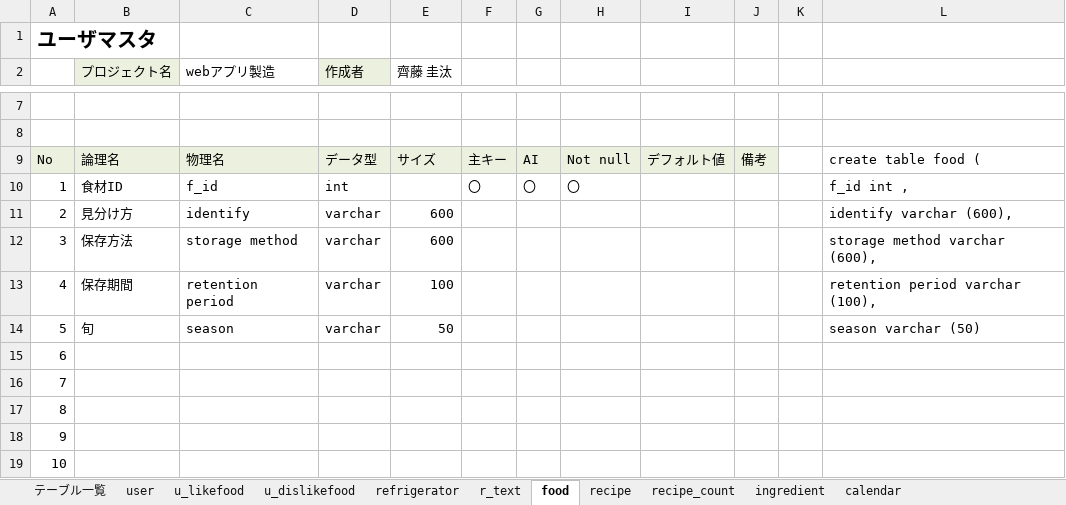
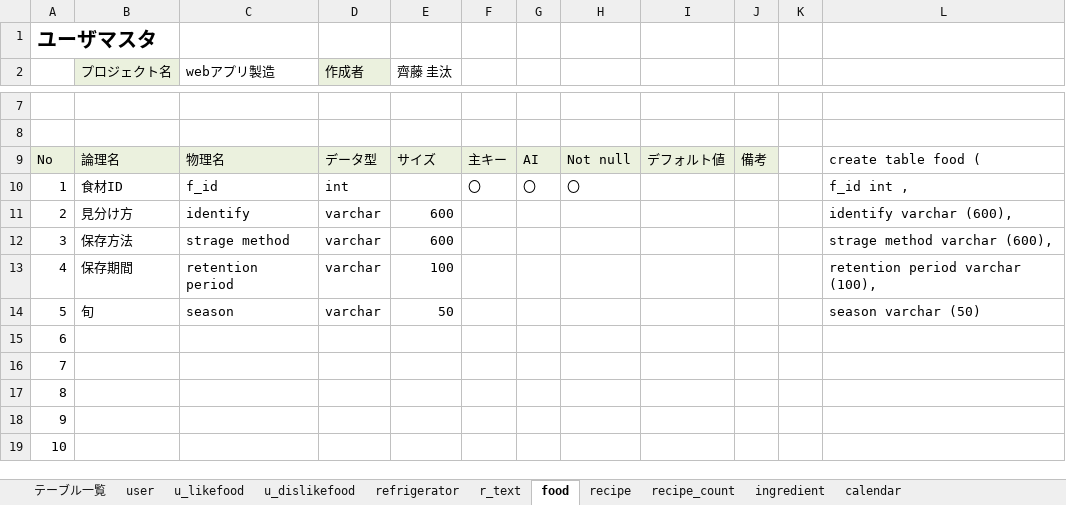
Before and after one commit to dojo2023/C-6, an Excel workbook: doc/04_DB定義書_チーム天然水.xlsx, sheet food, drawn as a sheet; only a part is shown, gaps mark what is left out; values as stored, in another font and other column widths than the file's, no borders; the diff names each change by its address in the sheet, - before the commit and + after, or states it on an @@ line.

```diff
--- a/doc/04_DB定義書_チーム天然水.xlsx (sheet food)
+++ b/doc/04_DB定義書_チーム天然水.xlsx (sheet food)
-C12 (webアプリ製造): storage method
+C12 (webアプリ製造): strage method
-L12: storage method varchar (600),
+L12: strage method varchar (600),
```
Also changed, not shown: sheet recipe_count, sheet u_dislikefood, sheet refrigerator.
